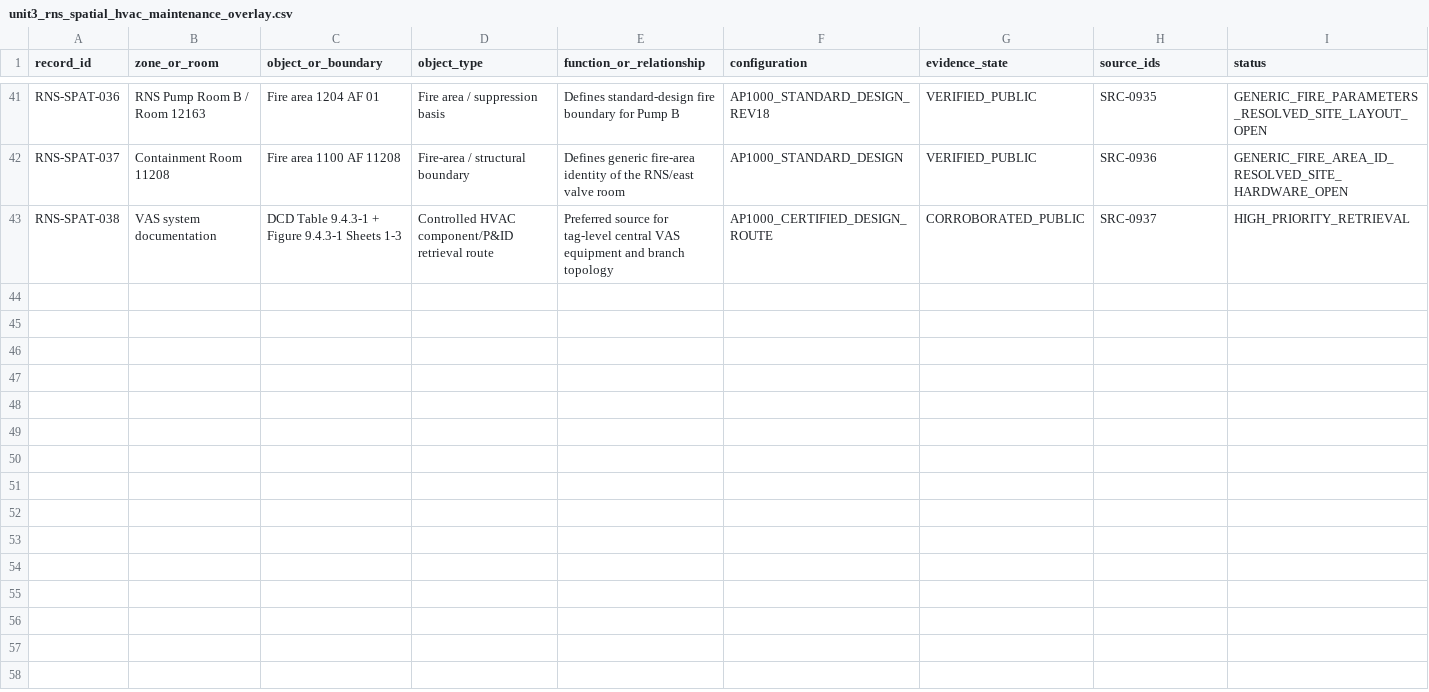
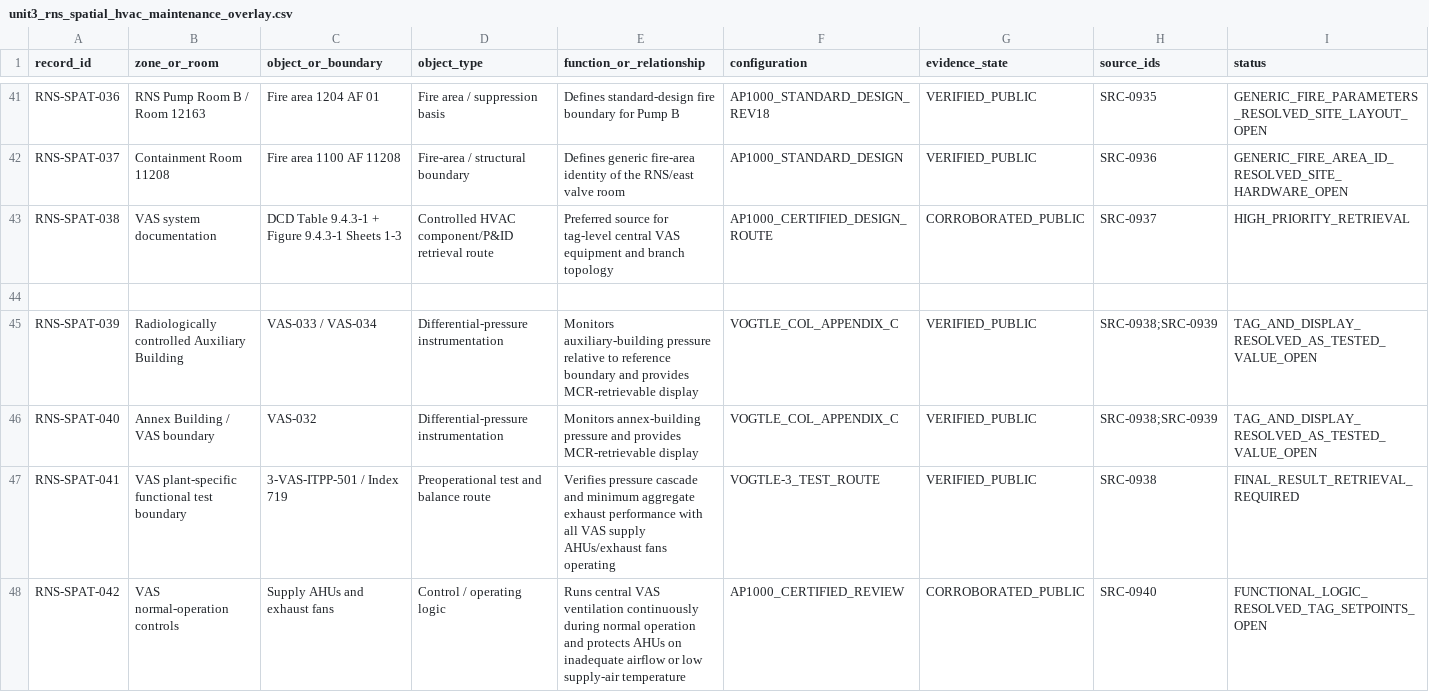
Before and after one commit to VesperCaeli/Westinghouse-ap1000-project, a CSV file: data/systems/PXS/unit3_rns_spatial_hvac_maintenance_overlay.csv, drawn as a sheet; only a part is shown, gaps mark what is left out; rows hold the shown columns only; the diff names each change by its address in the sheet, - before the commit and + after, or states it on an @@ line.

Commit message:
Add VAS pressure monitoring and preop test overlay

```diff
--- a/data/systems/PXS/unit3_rns_spatial_hvac_maintenance_overlay.csv
+++ b/data/systems/PXS/unit3_rns_spatial_hvac_maintenance_overlay.csv
+row 44: (empty)
+row 45: RNS-SPAT-039 | Radiologically controlled Auxiliary Building | VAS-033 / VAS-034 | Differential-pressure instrumentation | Monitors auxiliary-building pressure relative to reference boundary and provides MCR-retrievable display | VOGTLE_COL_APPENDIX_C | VERIFIED_PUBLIC | SRC-0938;SRC-0939 | TAG_AND_DISPLAY_RESOLVED_AS_TESTED_VALUE_OPEN
+row 46: RNS-SPAT-040 | Annex Building / VAS boundary | VAS-032 | Differential-pressure instrumentation | Monitors annex-building pressure and provides MCR-retrievable display | VOGTLE_COL_APPENDIX_C | VERIFIED_PUBLIC | SRC-0938;SRC-0939 | TAG_AND_DISPLAY_RESOLVED_AS_TESTED_VALUE_OPEN
+row 47: RNS-SPAT-041 | VAS plant-specific functional test boundary | 3-VAS-ITPP-501 / Index 719 | Preoperational test and balance route | Verifies pressure cascade and minimum aggregate exhaust performance with all VAS supply AHUs/exhaust fans operating | VOGTLE-3_TEST_ROUTE | VERIFIED_PUBLIC | SRC-0938 | FINAL_RESULT_RETRIEVAL_REQUIRED
+row 48: RNS-SPAT-042 | VAS normal-operation controls | Supply AHUs and exhaust fans | Control / operating logic | Runs central VAS ventilation continuously during normal operation and protects AHUs on inadequate airflow or low supply-air temperature | AP1000_CERTIFIED_REVIEW | CORROBORATED_PUBLIC | SRC-0940 | FUNCTIONAL_LOGIC_RESOLVED_TAG_SETPOINTS_OPEN
```
